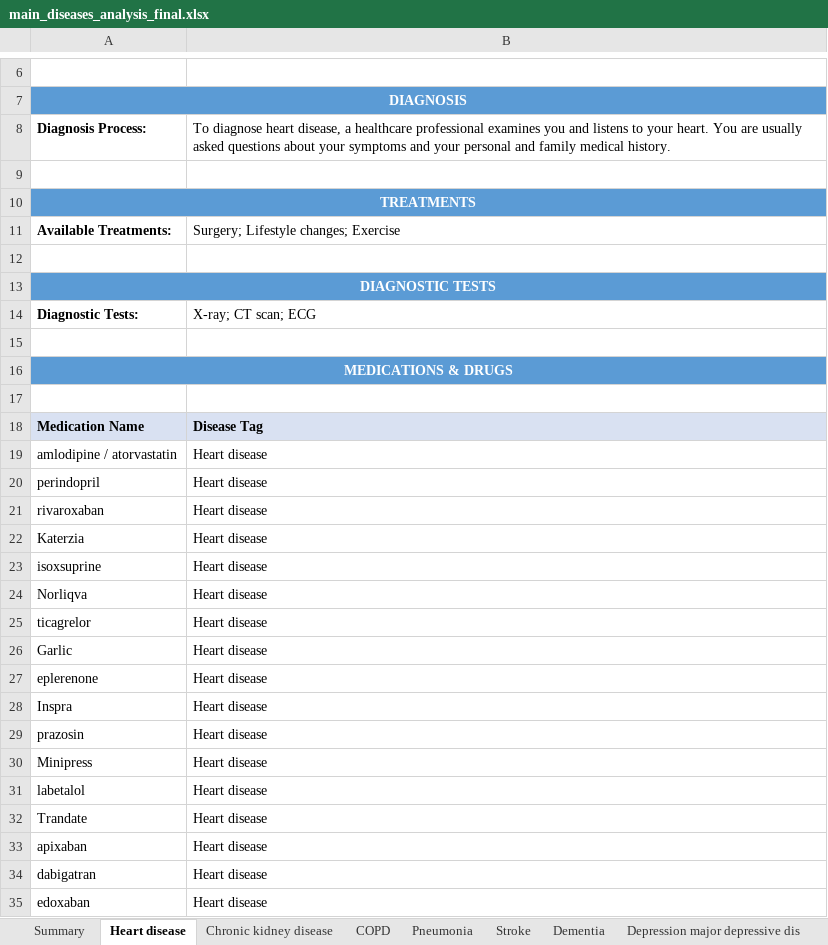
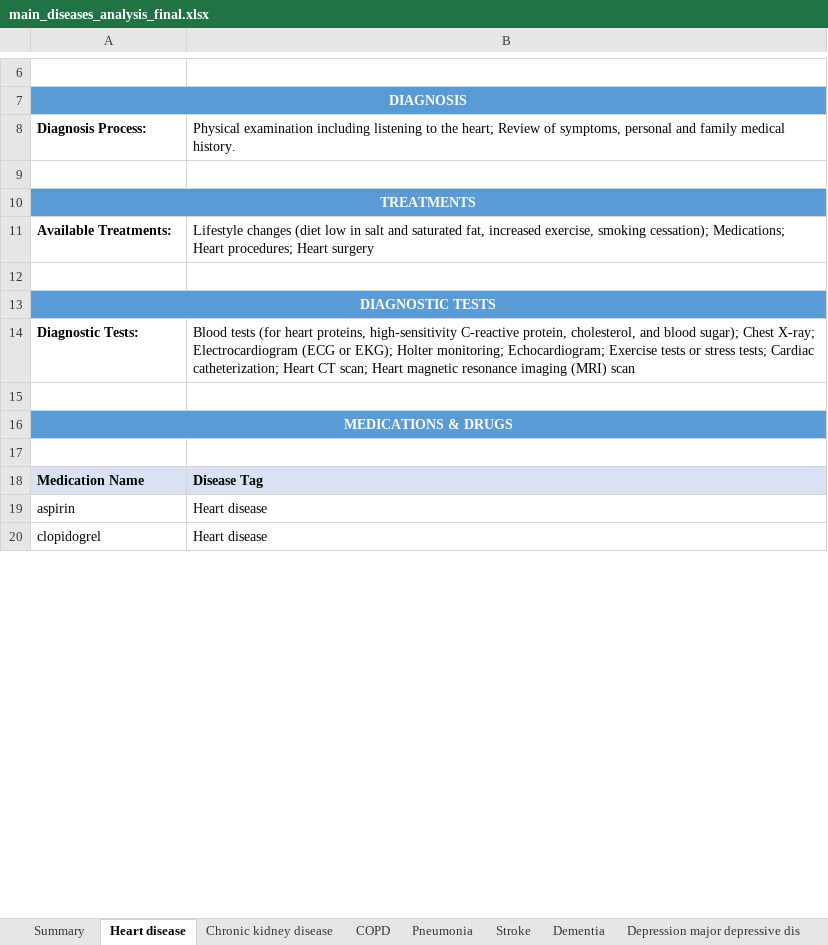
Before and after one commit to juanlu-a/scrapper, an Excel workbook: Analysis/main_diseases_analysis_final.xlsx, sheet Heart disease, drawn as a sheet; only a part is shown, gaps mark what is left out; the shorter side is filled out with more unchanged rows; values as stored, in another font and other column widths than the file's, no borders; removed rows and columns are numbered as before the commit, all else as after; the diff covers the shown part only; the diff names each change by its address in the sheet, - before the commit and + after, or states it on an @@ line.

Commit message:
chore: Corrections to the initial main diseases py code analyzer. Everything working as expected.

```diff
--- a/Analysis/main_diseases_analysis_final.xlsx (sheet Heart disease)
+++ b/Analysis/main_diseases_analysis_final.xlsx (sheet Heart disease)
-B8: To diagnose heart disease, a healthcare professional examines you and listens to your heart. You are usually asked questions about your symptoms and your personal and…
+B8: Physical examination including listening to the heart; Review of symptoms, personal and…
-B11: Surgery; Lifestyle changes; Exercise
+B11: Lifestyle changes (diet low in salt and saturated fat, increased exercise, smoking cessation); Medications; Heart procedures; Heart surgery
-B14: X-ray; CT scan; ECG
+B14: Blood tests (for heart proteins, high-sensitivity C-reactive protein, cholesterol, and blood sugar); Chest X-ray; Electrocardiogram (ECG or EKG); Holter monitoring; Echocardiogram; Exercise tests or stress tests; Cardiac catheterization; Heart CT scan; Heart magnetic resonance imaging (MRI) scan
-row 19: amlodipine / atorvastatin | Heart disease
-row 20: perindopril | Heart disease
-row 21: rivaroxaban | Heart disease
-row 22: Katerzia | Heart disease
-row 23: isoxsuprine | Heart disease
-row 24: Norliqva | Heart disease
-row 25: ticagrelor | Heart disease
-row 26: Garlic | Heart disease
-row 27: eplerenone | Heart disease
-row 28: Inspra | Heart disease
-A19: prazosin
+A19: aspirin
-row 30: Minipress | Heart disease
-row 31: labetalol | Heart disease
-row 32: Trandate | Heart disease
-row 33: apixaban | Heart disease
-row 34: dabigatran | Heart disease
-row 35: edoxaban | Heart disease
```
Also changed, not shown: 1 added row, 23 removed rows and 20 edited cells elsewhere in this sheet, sheet All Unique Medications, sheet Pneumonia, sheet Arthritis, sheet Depression major depressive dis, sheet Stroke, sheet Obesity, 5 more sheets, 1 other file.
